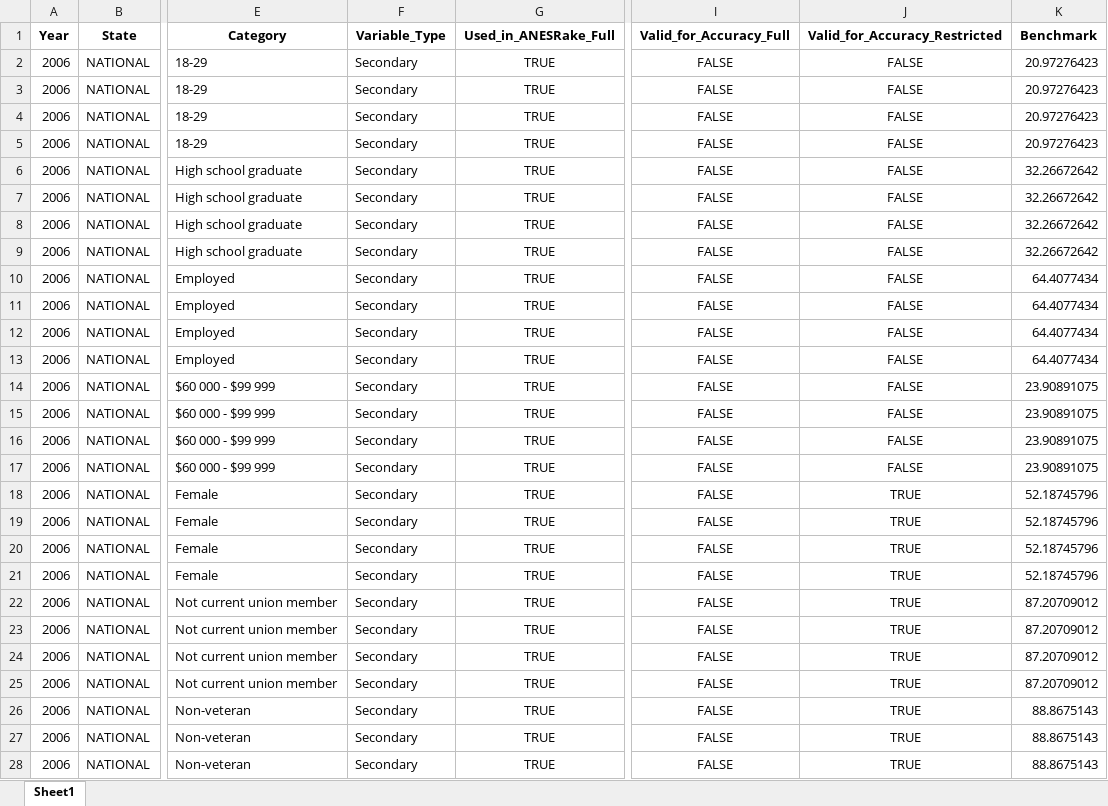
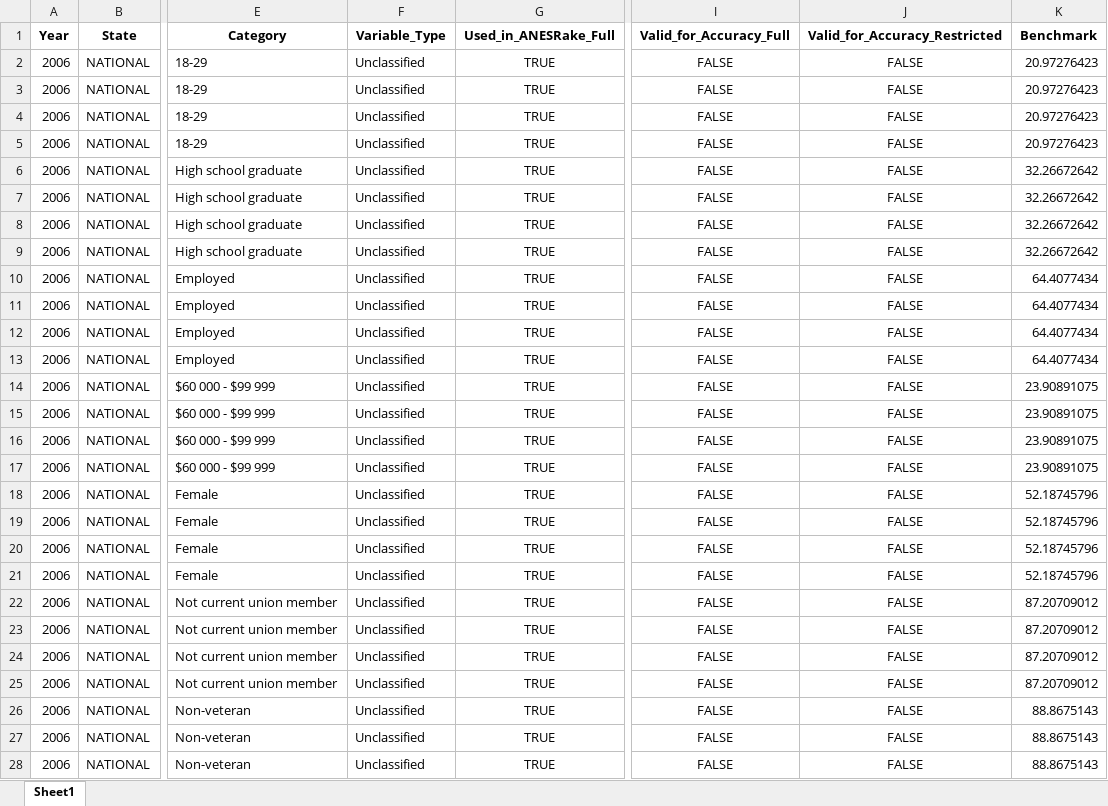
Before and after one commit to jdpru/CES-Accuracy-Analysis, an Excel workbook: tables_and_figures/input_tables/national_errors.xlsx, sheet Sheet1, drawn as a sheet; only a part is shown, gaps mark what is left out; values as stored, in another font and other column widths than the file's, no borders; the diff covers the shown part only; the diff names each change by its address in the sheet, - before the commit and + after, or states it on an @@ line.

Commit message:
Update CES analysis outputs and RMSE tables

```diff
--- a/tables_and_figures/input_tables/national_errors.xlsx (sheet Sheet1)
+++ b/tables_and_figures/input_tables/national_errors.xlsx (sheet Sheet1)
-F2:F28 (Variable_Type): Secondary
+F2:F28 (Variable_Type): Unclassified
-J18:J28 (Valid_for_Accuracy_Restricted): TRUE
+J18:J28 (Valid_for_Accuracy_Restricted): FALSE
```
Also changed, not shown: 26 edited cells elsewhere in this sheet, tables_and_figures/input_tables/vars_used_by_anesrake.xlsx, 3 other files.
